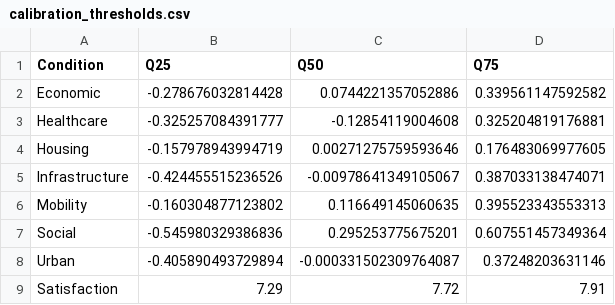
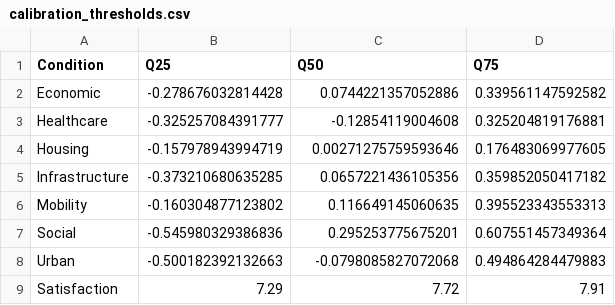
Before and after one commit to aurcer/UQoL_Barcelona, a CSV file: 2_QCA/Results/Calibration/calibration_thresholds.csv, drawn as a sheet.

```diff
--- a/2_QCA/Results/Calibration/calibration_thresholds.csv
+++ b/2_QCA/Results/Calibration/calibration_thresholds.csv
@@ -4,6 +4,6 @@
 "Housing",-0.157978943994719,0.00271275759593646,0.176483069977605
-"Infrastructure",-0.424455515236526,-0.00978641349105067,0.387033138474071
+"Infrastructure",-0.373210680635285,0.0657221436105356,0.359852050417182
 "Mobility",-0.160304877123802,0.116649145060635,0.395523343553313
 "Social",-0.545980329386836,0.295253775675201,0.607551457349364
-"Urban",-0.405890493729894,-0.000331502309764087,0.37248203631146
+"Urban",-0.500182392132663,-0.0798085827072068,0.494864284479883
 "Satisfaction",7.29,7.72,7.91
```
Also changed, not shown: 2_QCA/Results/Sufficiency/truth_table_high_satisfaction.csv, 2_QCA/Results/Sufficiency/truth_table_low_satisfaction.csv, 22 other files.
